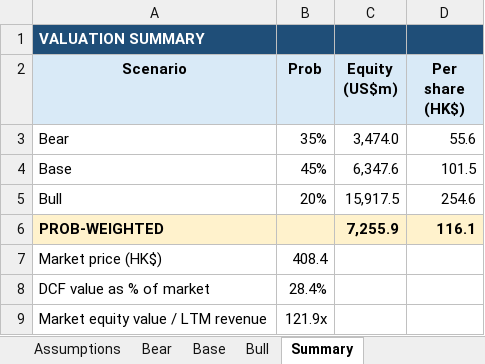
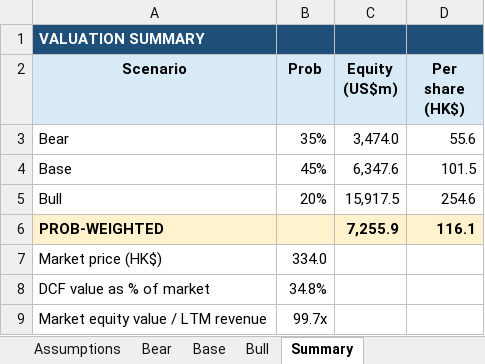
Before and after one commit to ericxuzhesheng/Zhipu-AI-Valuation, an Excel workbook: model/valuation_model.xlsx, sheet Summary, drawn as a sheet; values as stored, in another font and other column widths than the file's, no borders; the diff names each change by its address in the sheet, - before the commit and + after, or states it on an @@ line.

```diff
--- a/model/valuation_model.xlsx (sheet Summary)
+++ b/model/valuation_model.xlsx (sheet Summary)
-B7 (Prob): 408.4
+B7 (Prob): 334.0
-B8 (Prob): 28.4%
+B8 (Prob): 34.8%
-B9 (Prob): 121.9x
+B9 (Prob): 99.7x
```
Also changed, not shown: sheet Valuation Comps, sheet Audit Summary, sheet Assumptions, anthropic/2026-10-11/Anthropic_IPO_Basic_Valuation.xlsx, 48 other files.
